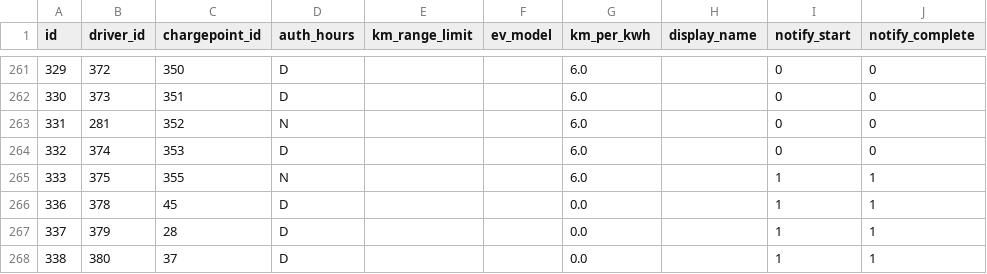
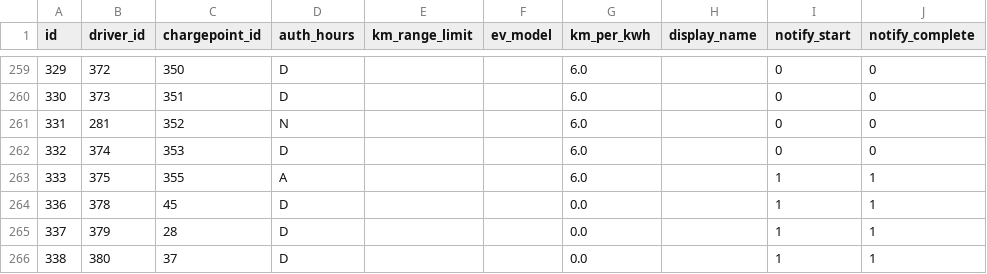
Before and after one commit to WorldStat/Locl_Helper, a CSV file: chargepoint_driver.csv, drawn as a sheet; only a part is shown, gaps mark what is left out; addresses are those after the commit; the diff covers the shown part only; the diff names each change by its address in the sheet, - before the commit and + after, or states it on an @@ line.

```diff
--- a/chargepoint_driver.csv
+++ b/chargepoint_driver.csv
-D263 (auth_hours): N
+D263 (auth_hours): A
```
Also changed, not shown: 4 added rows, 3 removed rows and 5 edited cells elsewhere in this file, chargepoint.csv, circuit.csv, 7 other files.
